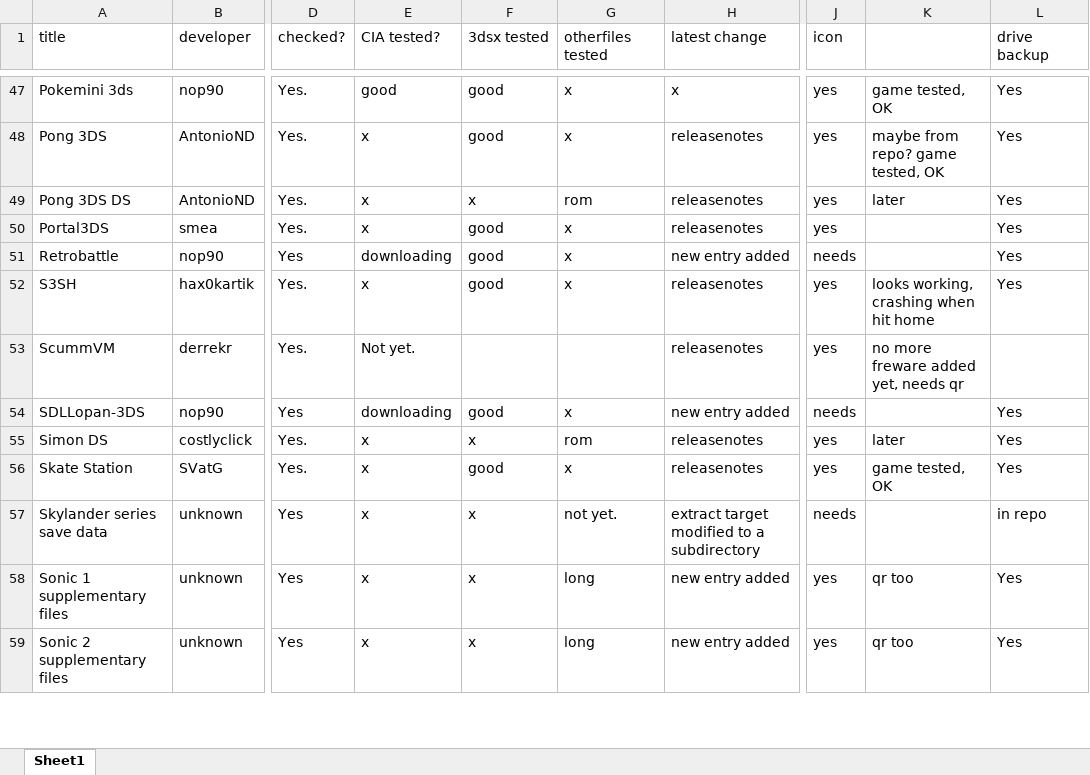
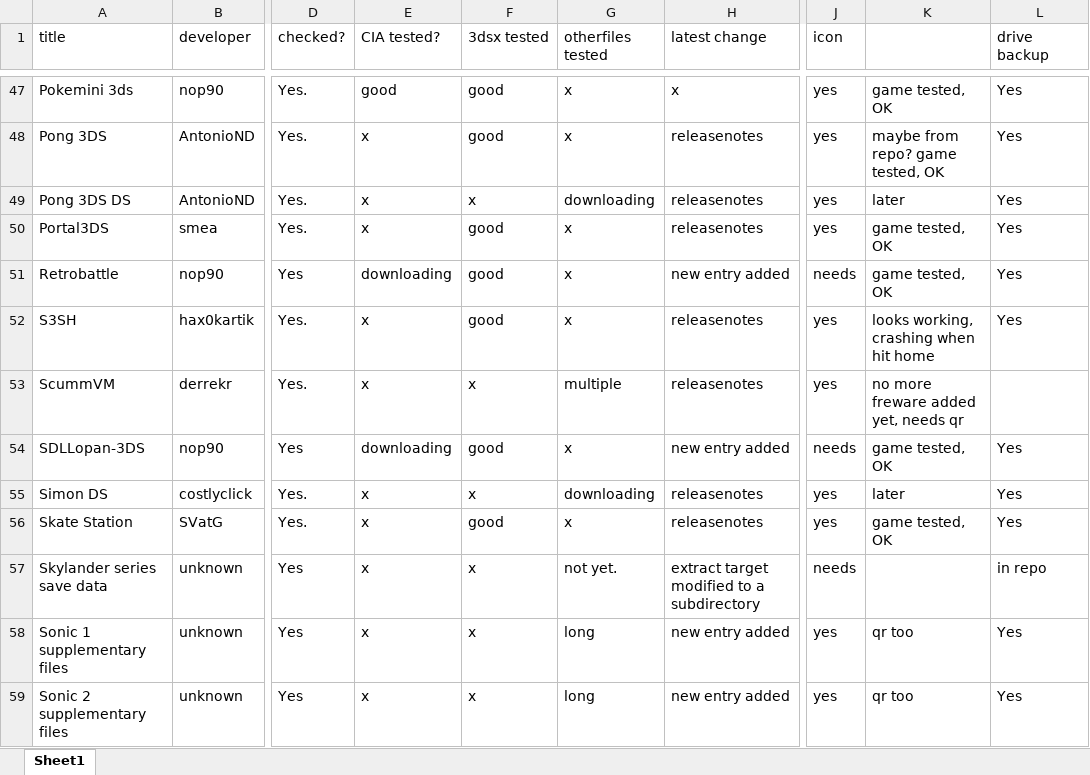
Before and after one commit to vargaviktor/3dsalt, an Excel workbook: releases.xlsx, sheet Sheet1, drawn as a sheet; only a part is shown, gaps mark what is left out; values as stored, in another font and other column widths than the file's, no cell formats; the diff covers the shown part only; the diff names each change by its address in the sheet, - before the commit and + after, or states it on an @@ line.

```diff
--- a/releases.xlsx (sheet Sheet1)
+++ b/releases.xlsx (sheet Sheet1)
-G49 (otherfiles tested): rom
+G49 (otherfiles tested): downloading
-K50:K51: (empty)
+K50:K51: game tested, OK
-E53 (CIA tested?): Not yet.
+E53 (CIA tested?): x
-F53 (3dsx tested): (empty)
+F53 (3dsx tested): x
-G53 (otherfiles tested): (empty)
+G53 (otherfiles tested): multiple
-K54: (empty)
+K54: game tested, OK
-G55 (otherfiles tested): rom
+G55 (otherfiles tested): downloading
```
Also changed, not shown: 1 added row, 1 removed row and 23 edited cells elsewhere in this sheet, cell formats, 1 other file.
